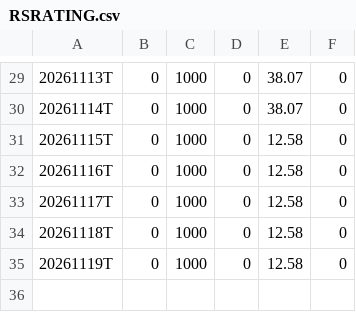
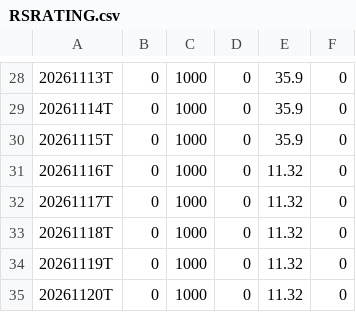
Before and after one commit to lssee003/relative-strength, a CSV file: output/RSRATING.csv, drawn as a sheet; only a part is shown, gaps mark what is left out; the diff covers the shown part only.

```diff
--- a/output/RSRATING.csv
+++ b/output/RSRATING.csv
@@ -29,7 +28,8 @@
-20261113T,0,1000,0,38.07,0
-20261114T,0,1000,0,38.07,0
-20261115T,0,1000,0,12.58,0
-20261116T,0,1000,0,12.58,0
-20261117T,0,1000,0,12.58,0
-20261118T,0,1000,0,12.58,0
-20261119T,0,1000,0,12.58,0
+20261113T,0,1000,0,35.9,0
+20261114T,0,1000,0,35.9,0
+20261115T,0,1000,0,35.9,0
+20261116T,0,1000,0,11.32,0
+20261117T,0,1000,0,11.32,0
+20261118T,0,1000,0,11.32,0
+20261119T,0,1000,0,11.32,0
+20261120T,0,1000,0,11.32,0
```
Also changed, not shown: 1 removed row and 27 edited cells elsewhere in this file, output/rs_industries.csv, output/rs_stocks.csv, 3 other files.
